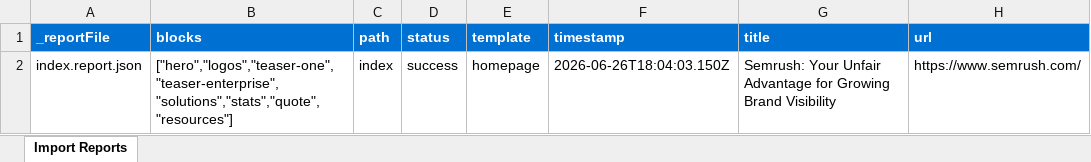
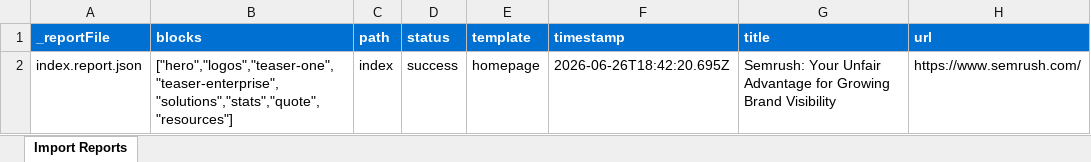
Before and after one commit to gabrielwalt/semrush3, an Excel workbook: tools/importer/reports/import-homepage.report.xlsx, sheet Import Reports, drawn as a sheet; values as stored, in another font and other column widths than the file's, no borders; the diff names each change by its address in the sheet, - before the commit and + after, or states it on an @@ line.

Commit message:
Style the rest of the homepage (logos and two teasers)
Automated migration updates generated by Experience Modernization Agent.

Changed files (12):
- PROJECT-BLOCKS.md
- PROJECT-STATUS.md
- blocks/logos/logos.css
- blocks/logos/logos.js
- blocks/teaser/teaser.css
- styles/styles.css
- tools/importer/import-homepage.bundle.js
- tools/importer/parsers/teaser-enterprise.js
- tools/importer/parsers/teaser-one.js
- tools/importer/reports/import-homepage.report.xlsx
- tools/importer/reports/index.report.json
- tools/importer/sectionize.mjs

```diff
--- a/tools/importer/reports/import-homepage.report.xlsx (sheet Import Reports)
+++ b/tools/importer/reports/import-homepage.report.xlsx (sheet Import Reports)
-F2 (timestamp): 2026-06-26T18:04:03.150Z
+F2 (timestamp): 2026-06-26T18:42:20.695Z
```
Also changed, not shown: 11 other files.
